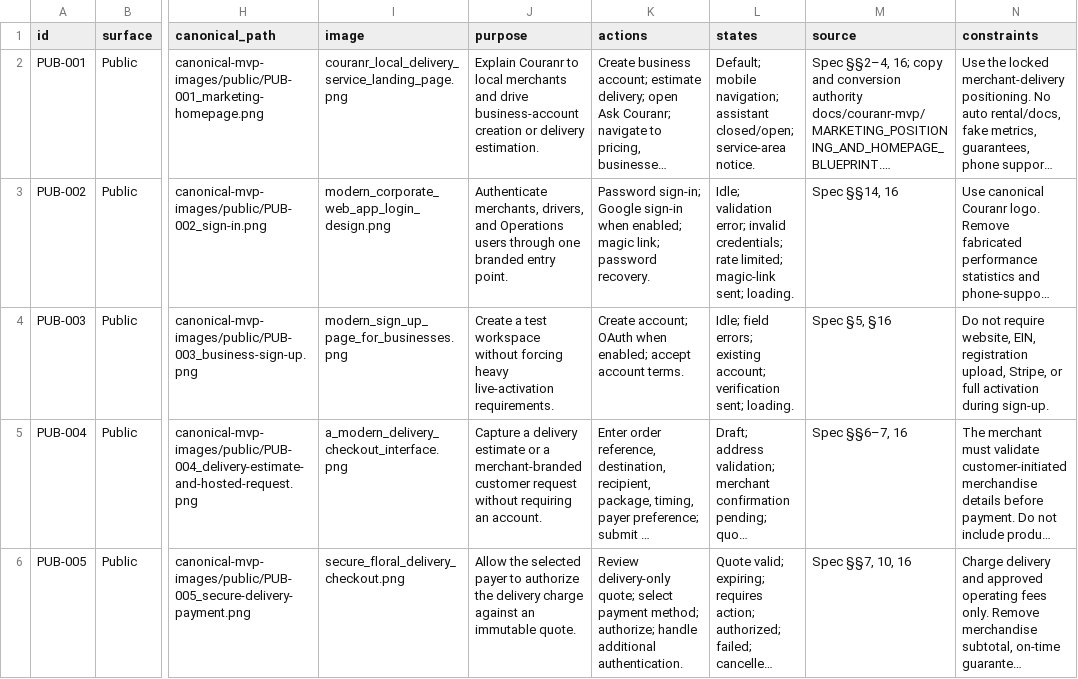
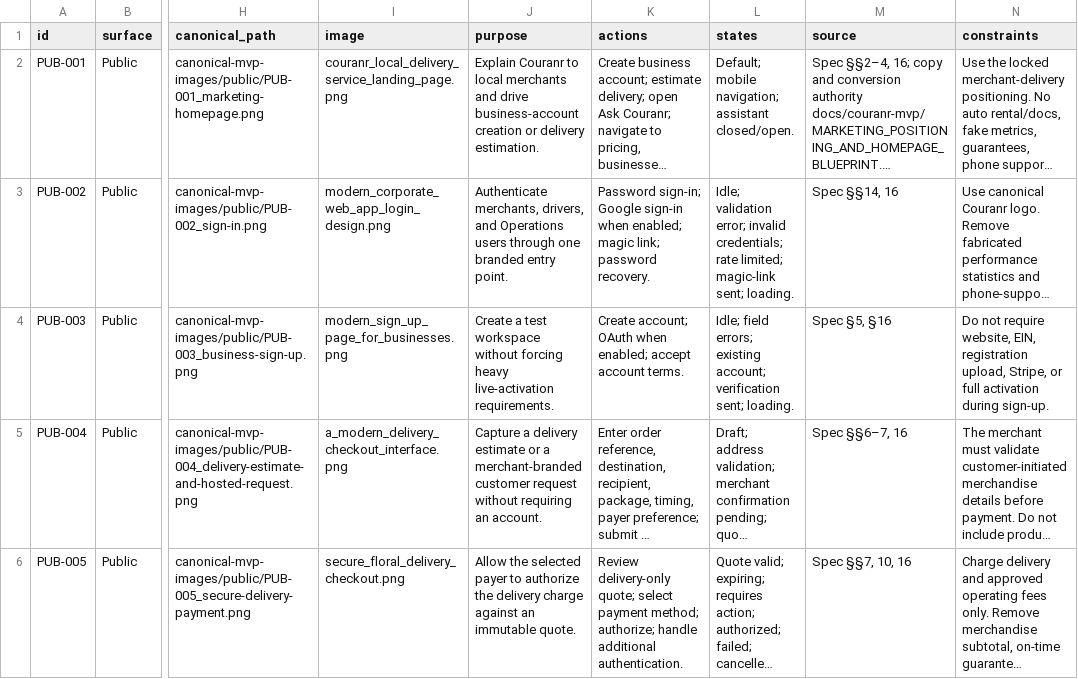
Before and after one commit to kkoly10/couranr-os, a CSV file: ui_screen_registry.csv, drawn as a sheet; only a part is shown, gaps mark what is left out; long unchanged cells end in …; the diff names each change by its address in the sheet, - before the commit and + after, or states it on an @@ line.

```diff
--- a/ui_screen_registry.csv
+++ b/ui_screen_registry.csv
-L2 (states): …navigation; assistant closed/open; service-area notice.
+L2 (states): …navigation; assistant closed/open.
```
Also changed, not shown: docs/couranr-mvp/SCREEN_IMPLEMENTATION_LEDGER.csv, docs/couranr-mvp/ui-reference/PUB_001_VISUAL_DRIFT_LEDGER.csv, 4 other files.
